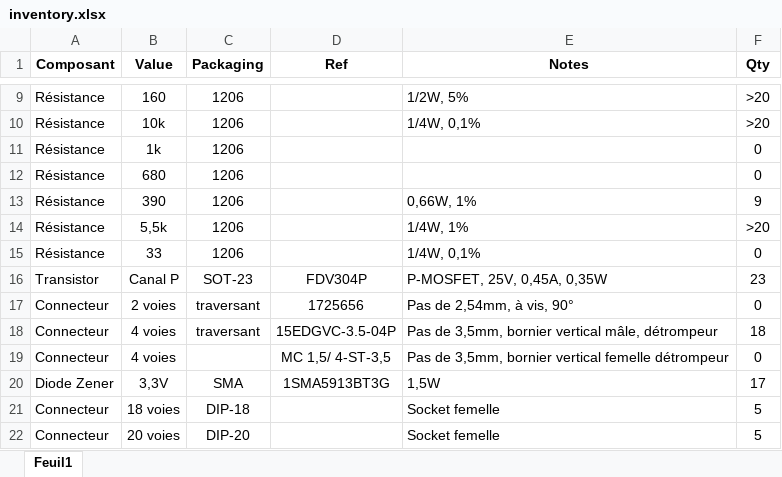
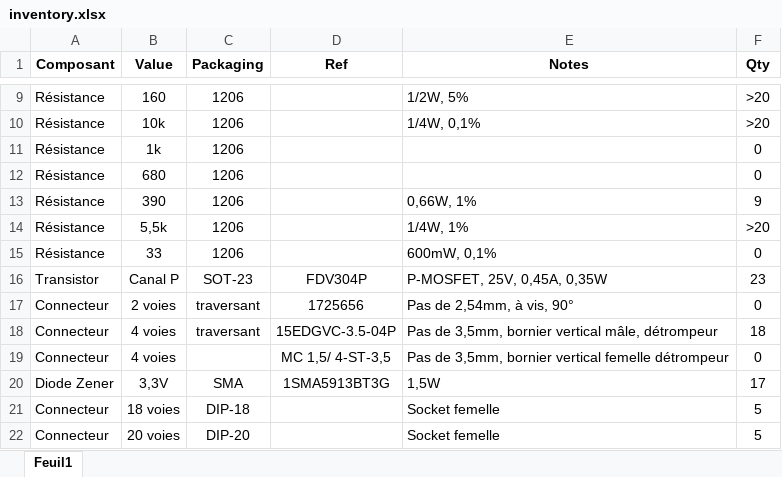
Before and after one commit to AKUINO/MICHA, an Excel workbook: inventory.xlsx, sheet Feuil1, drawn as a sheet; only a part is shown, gaps mark what is left out; values as stored, in another font and other column widths than the file's, no borders; the diff names each change by its address in the sheet, - before the commit and + after, or states it on an @@ line.

```diff
--- a/inventory.xlsx (sheet Feuil1)
+++ b/inventory.xlsx (sheet Feuil1)
-E15 (Notes): 1/4W, 0,1%
+E15 (Notes): 600mW, 0,1%
```
Also changed, not shown: BOM_nextPCB(serviA2).xlsx.
